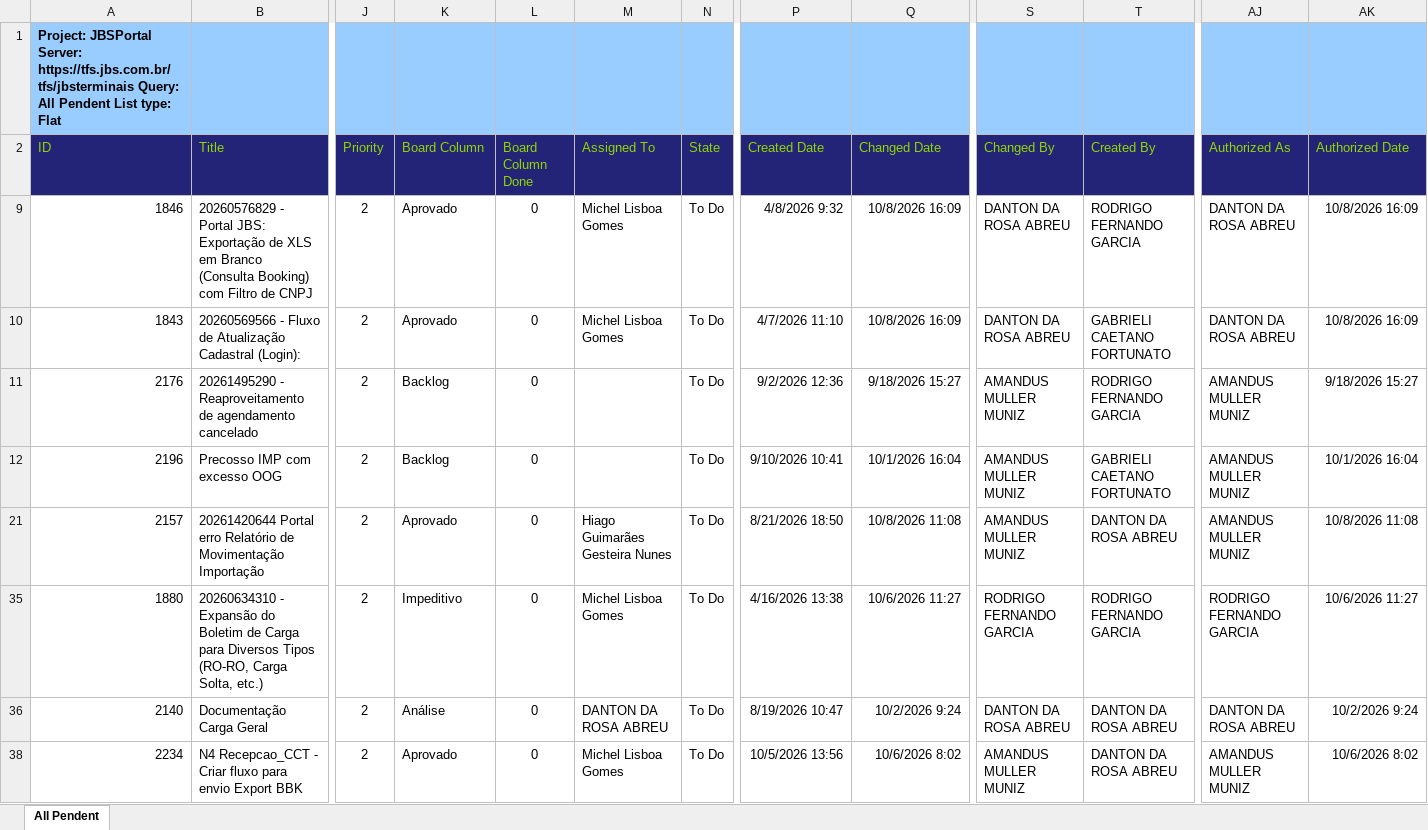
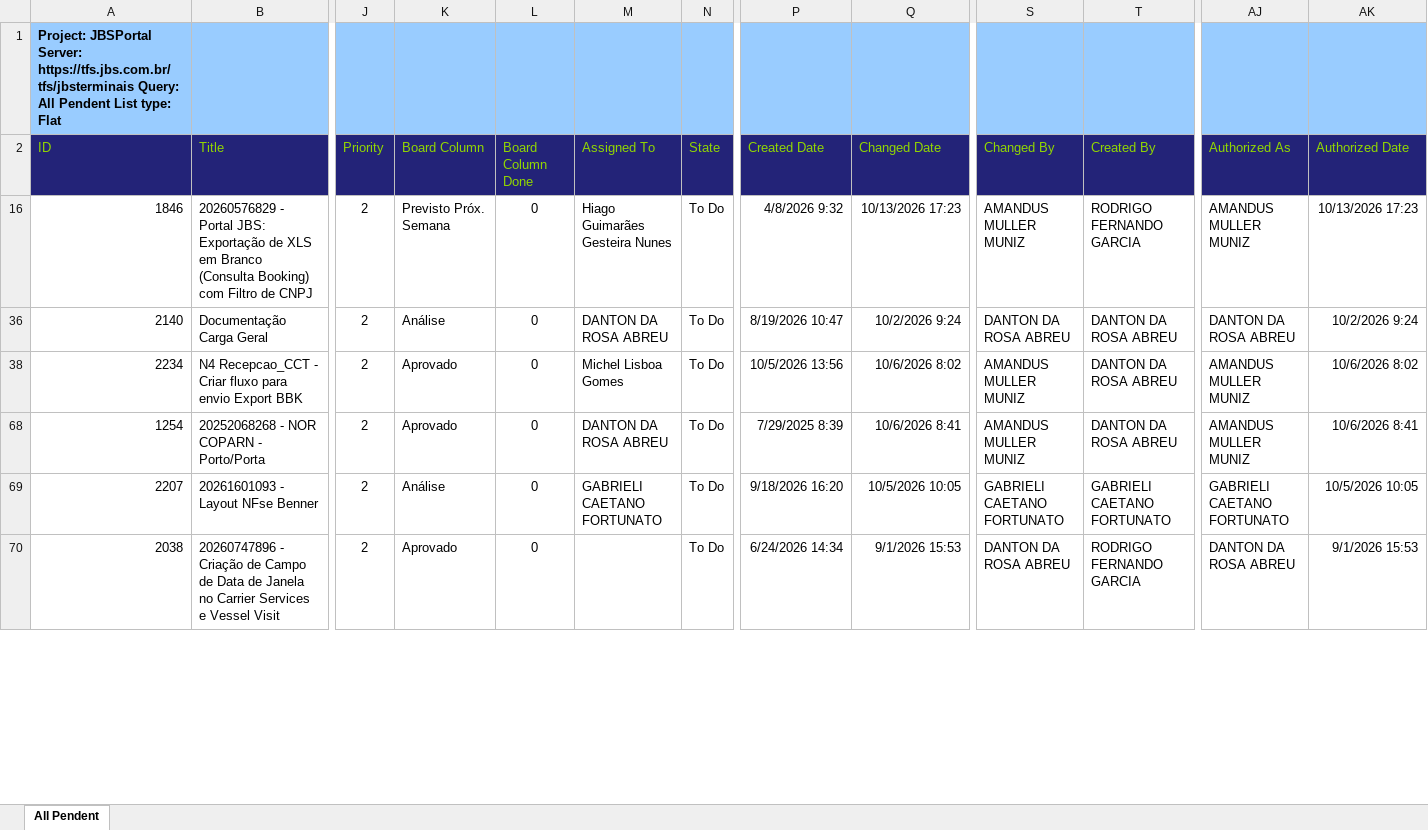
Before and after one commit to amandusmuniz/backlog, an Excel workbook: Dashboard_Backlog_All_Pendent.xlsx, sheet All Pendent, drawn as a sheet; only a part is shown, gaps mark what is left out; the shorter side is filled out with more unchanged rows; values as stored, in another font and other column widths than the file's, no borders; table styles not drawn; removed rows and columns are numbered as before the commit, all else as after; rows hold the shown columns only; the diff covers the shown part only; the diff names each change by its address in the sheet, - before the commit and + after, or states it on an @@ line.

Commit message:
Add files via upload

```diff
--- a/Dashboard_Backlog_All_Pendent.xlsx (sheet All Pendent)
+++ b/Dashboard_Backlog_All_Pendent.xlsx (sheet All Pendent)
-K16 (Board Column): Aprovado
+K16 (Board Column): Previsto Próx. Semana
-M16 (Assigned To): Michel Lisboa Gomes
+M16 (Assigned To): Hiago Guimarães Gesteira Nunes
-Q16 (Changed Date): 10/8/2026 16:09
+Q16 (Changed Date): 10/13/2026 17:23
-S16 (Changed By): DANTON DA ROSA ABREU
+S16 (Changed By): AMANDUS MULLER MUNIZ
-AJ16 (Authorized As): DANTON DA ROSA ABREU
+AJ16 (Authorized As): AMANDUS MULLER MUNIZ
-AK16 (Authorized Date): 10/8/2026 16:09
+AK16 (Authorized Date): 10/13/2026 17:23
-row 10: 1843 | 20260569566 - Fluxo de Atualização Cadastral (Login): | 2 | Aprovado | 0 | Michel Lisboa Gomes | To Do | 4/7/2026 11:10 | 10/8/2026 16:09 | DANTON DA ROSA ABREU | GABRIELI CAETANO FORTUNATO | DANTON DA ROSA ABREU | 10/8/2026 16:09
@@ row 11 hidden: 2176 | 20261495290 - Reaproveitamento de agendamento cancelado | 2 | Backlog | 0 |  | To Do | 9/2/2026 12:36 | 9/18/2026 15:27 | AMANDUS MULLER MUNIZ | RODRIGO FERNANDO GARCIA | AMANDUS MULLER MUNIZ | 9/18/2026 15:27 @@
@@ row 12 hidden: 2196 | Precosso IMP com excesso OOG | 2 | Backlog | 0 |  | To Do | 9/10/2026 10:41 | 10/1/2026 16:04 | AMANDUS MULLER MUNIZ | GABRIELI CAETANO FORTUNATO | AMANDUS MULLER MUNIZ | 10/1/2026 16:04 @@
-row 21: 2157 | 20261420644 Portal erro Relatório de Movimentação Importação | 2 | Aprovado | 0 | Hiago Guimarães Gesteira Nunes | To Do | 8/21/2026 18:50 | 10/8/2026 11:08 | AMANDUS MULLER MUNIZ | DANTON DA ROSA ABREU | AMANDUS MULLER MUNIZ | 10/8/2026 11:08
@@ row 35 hidden: 1880 | 20260634310 - Expansão do Boletim de Carga para Diversos Tipos (RO-RO, Carga Solta, etc.) | 2 | Impeditivo | 0 | Michel Lisboa Gomes | To Do | 4/16/2026 13:38 | 10/6/2026 11:27 | RODRIGO FERNANDO GARCIA | RODRIGO FERNANDO GARCIA | RODRIGO FERNANDO GARCIA | 10/6/2026 11:27 @@
```
Also changed, not shown: 4 hidden or unhidden rows and 4 edited cells elsewhere in this sheet, hidden cells, charts or pictures.
